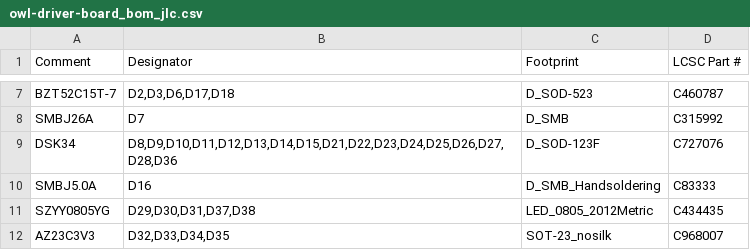
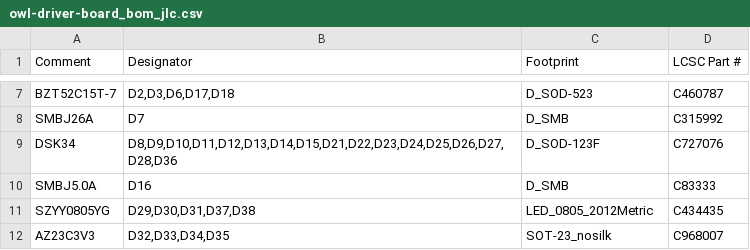
Before and after one commit to geezacoleman/owl-driver-board, a CSV file: pcb/owl-driver-board_bom_jlc.csv, drawn as a sheet; only a part is shown, gaps mark what is left out.

```diff
--- a/pcb/owl-driver-board_bom_jlc.csv
+++ b/pcb/owl-driver-board_bom_jlc.csv
@@ -9,3 +9,3 @@
 "DSK34","D8,D9,D10,D11,D12,D13,D14,D15,D21,D22,D23,D24,D25,D26,D27,D28,D36","D_SOD-123F","C727076"
-"SMBJ5.0A","D16","D_SMB_Handsoldering","C83333"
+"SMBJ5.0A","D16","D_SMB","C83333"
 "SZYY0805YG","D29,D30,D31,D37,D38","LED_0805_2012Metric","C434435"
```
Also changed, not shown: pcb/owl-driver-board_cpl_jlc.csv, 22 other files.
